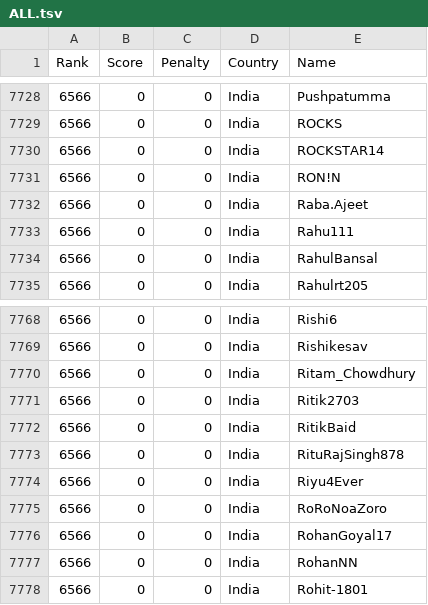
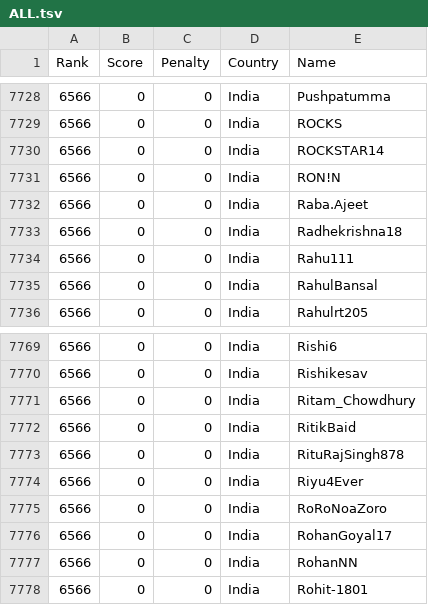
Before and after one commit to Sea-n/GCJ-score, a TSV file: 2020-Round1B/ALL.tsv, drawn as a sheet; only a part is shown, gaps mark what is left out; removed rows and columns are numbered as before the commit, all else as after; the diff names each change by its address in the sheet, - before the commit and + after, or states it on an @@ line.

```diff
--- a/2020-Round1B/ALL.tsv
+++ b/2020-Round1B/ALL.tsv
+row 7733: 6566 | 0 | 0 | India | Radhekrishna18
-row 7771: 6566 | 0 | 0 | India | Ritik2703
```
Also changed, not shown: 2020-Round1B/India.tsv.
